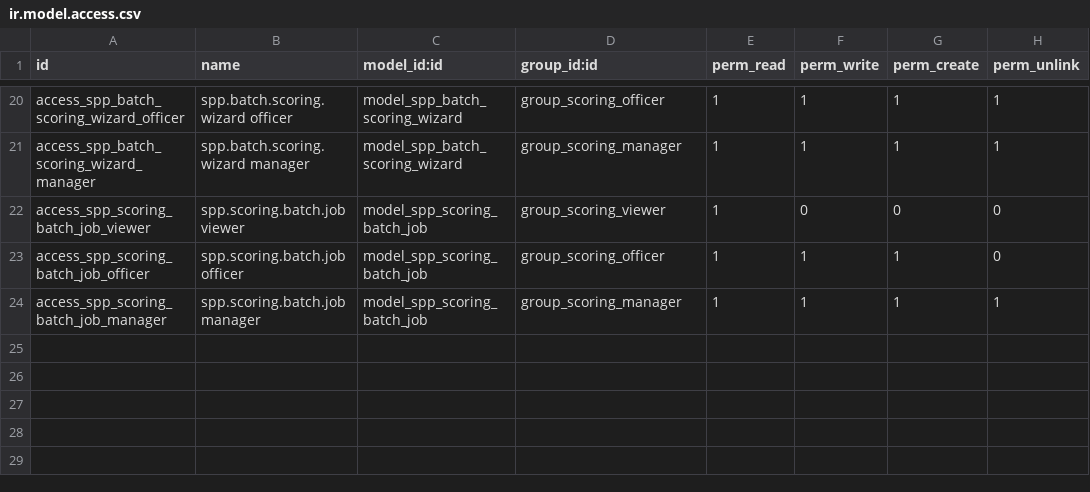
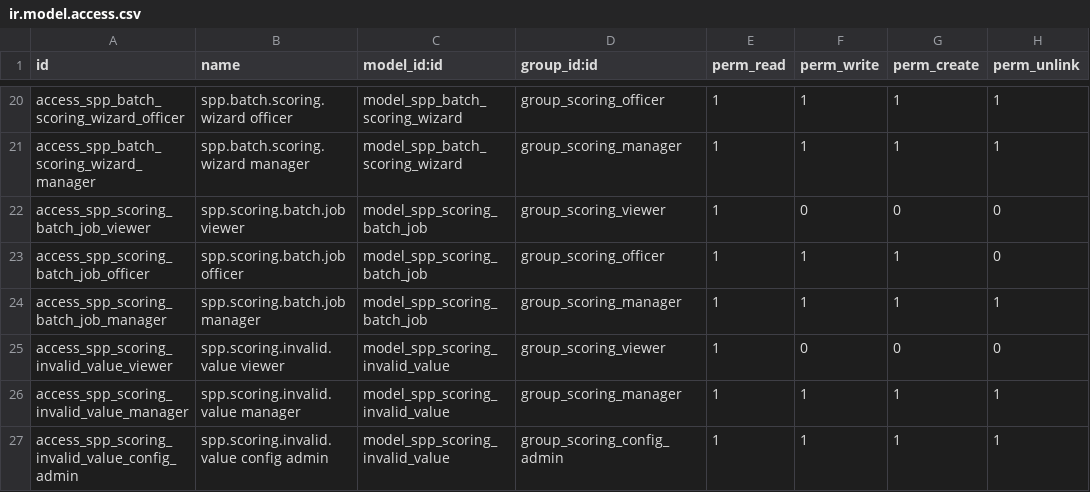
Before and after one commit to OpenSPP/OpenSPP2, a CSV file: spp_scoring/security/ir.model.access.csv, drawn as a sheet; only a part is shown, gaps mark what is left out; the diff names each change by its address in the sheet, - before the commit and + after, or states it on an @@ line.

Commit message:
fix(spp_scoring,spp_programs): strict-mode audit + re-verify enrolled
- #838: required indicators in strict mode now persist an
  is_complete=False audit row instead of raising. Adds the
  spp.scoring.invalid.value library so admins can curate sentinel
  strings (e.g. "No Birthdate!") and link them to indicators via a
  many2many. Engine treats matching field reads as missing, gates
  cache writes (spp.data.value) and cached lookups (get_latest_score)
  on is_complete=True, and the scoring-result form/list are now
  read-only in the UI. Fixes the boolean-False bypass where
  `field_value != 0` short-circuited because False == 0 in Python.
- #925, #977: Verify Eligibility re-runs the pre-enrollment hook
  against already-enrolled members; failures are demoted to
  not_eligible. Previously the hook only ran on not_enrolled, so
  enrolled registrants whose data became invalid stayed enrolled
  indefinitely.
- spp_scoring_programs eligibility check returns an explicit
  "Score incomplete - required data missing: ..." reason when the
  latest result is incomplete, instead of the opaque
  "Classification 'False' not in allowed list" message.

```diff
--- a/spp_scoring/security/ir.model.access.csv
+++ b/spp_scoring/security/ir.model.access.csv
+row 25: access_spp_scoring_invalid_value_viewer | spp.scoring.invalid.value viewer | model_spp_scoring_invalid_value | group_scoring_viewer | 1 | 0 | 0 | 0
+row 26: access_spp_scoring_invalid_value_manager | spp.scoring.invalid.value manager | model_spp_scoring_invalid_value | group_scoring_manager | 1 | 1 | 1 | 1
+row 27: access_spp_scoring_invalid_value_config_admin | spp.scoring.invalid.value config admin | model_spp_scoring_invalid_value | group_scoring_config_admin | 1 | 1 | 1 | 1
```
Also changed, not shown: 16 other files.
